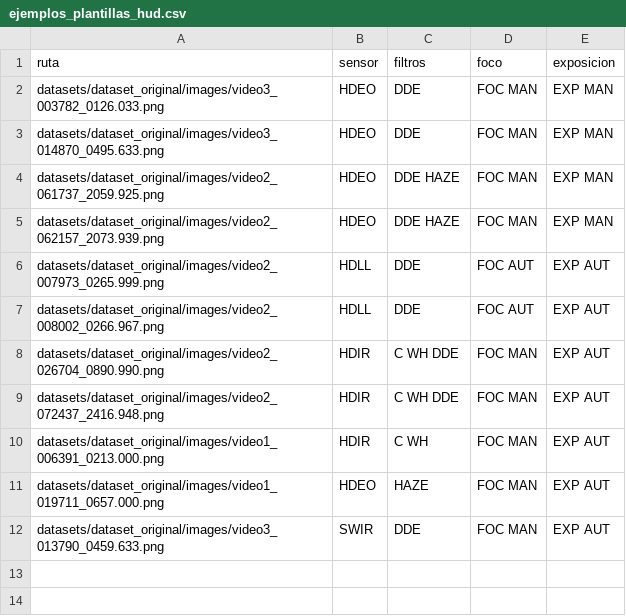
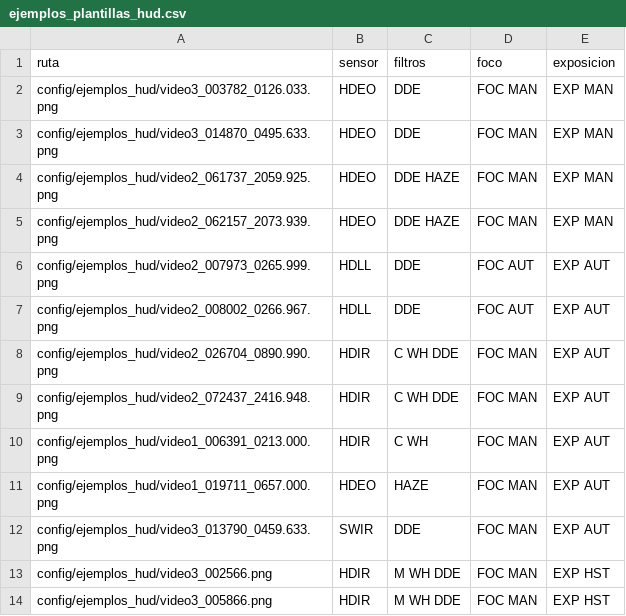
Before and after one commit to Laura-Martinez-Galindo/proyecto-FAC, a CSV file: config/ejemplos_plantillas_hud.csv, drawn as a sheet.

Commit message:
Ronda 1 de denoising: plantillas HUD nuevas, listas por familia, metodos y lanzador

```diff
--- a/config/ejemplos_plantillas_hud.csv
+++ b/config/ejemplos_plantillas_hud.csv
@@ -1,12 +1,14 @@
 ruta,sensor,filtros,foco,exposicion
-datasets/dataset_original/images/video3_003782_0126.033.png,HDEO,DDE,FOC MAN,EXP MAN
-datasets/dataset_original/images/video3_014870_0495.633.png,HDEO,DDE,FOC MAN,EXP MAN
-datasets/dataset_original/images/video2_061737_2059.925.png,HDEO,DDE HAZE,FOC MAN,EXP MAN
-datasets/dataset_original/images/video2_062157_2073.939.png,HDEO,DDE HAZE,FOC MAN,EXP MAN
-datasets/dataset_original/images/video2_007973_0265.999.png,HDLL,DDE,FOC AUT,EXP AUT
-datasets/dataset_original/images/video2_008002_0266.967.png,HDLL,DDE,FOC AUT,EXP AUT
-datasets/dataset_original/images/video2_026704_0890.990.png,HDIR,C WH DDE,FOC MAN,EXP AUT
-datasets/dataset_original/images/video2_072437_2416.948.png,HDIR,C WH DDE,FOC MAN,EXP AUT
-datasets/dataset_original/images/video1_006391_0213.000.png,HDIR,C WH,FOC MAN,EXP AUT
-datasets/dataset_original/images/video1_019711_0657.000.png,HDEO,HAZE,FOC MAN,EXP AUT
-datasets/dataset_original/images/video3_013790_0459.633.png,SWIR,DDE,FOC MAN,EXP AUT
+config/ejemplos_hud/video3_003782_0126.033.png,HDEO,DDE,FOC MAN,EXP MAN
+config/ejemplos_hud/video3_014870_0495.633.png,HDEO,DDE,FOC MAN,EXP MAN
+config/ejemplos_hud/video2_061737_2059.925.png,HDEO,DDE HAZE,FOC MAN,EXP MAN
+config/ejemplos_hud/video2_062157_2073.939.png,HDEO,DDE HAZE,FOC MAN,EXP MAN
+config/ejemplos_hud/video2_007973_0265.999.png,HDLL,DDE,FOC AUT,EXP AUT
+config/ejemplos_hud/video2_008002_0266.967.png,HDLL,DDE,FOC AUT,EXP AUT
+config/ejemplos_hud/video2_026704_0890.990.png,HDIR,C WH DDE,FOC MAN,EXP AUT
+config/ejemplos_hud/video2_072437_2416.948.png,HDIR,C WH DDE,FOC MAN,EXP AUT
+config/ejemplos_hud/video1_006391_0213.000.png,HDIR,C WH,FOC MAN,EXP AUT
+config/ejemplos_hud/video1_019711_0657.000.png,HDEO,HAZE,FOC MAN,EXP AUT
+config/ejemplos_hud/video3_013790_0459.633.png,SWIR,DDE,FOC MAN,EXP AUT
+config/ejemplos_hud/video3_002566.png,HDIR,M WH DDE,FOC MAN,EXP HST
+config/ejemplos_hud/video3_005866.png,HDIR,M WH DDE,FOC MAN,EXP HST
```
Also changed, not shown: 32 other files.
